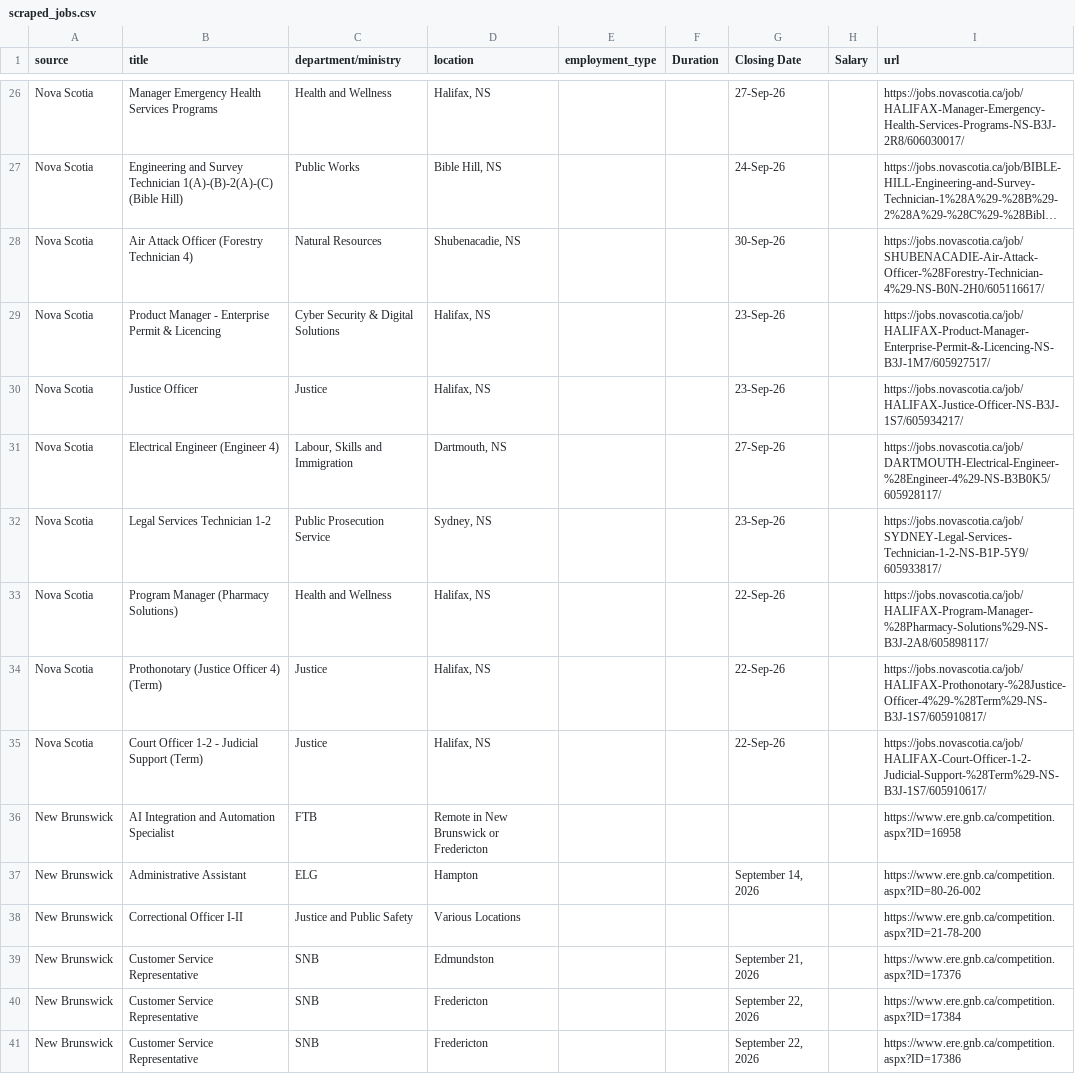
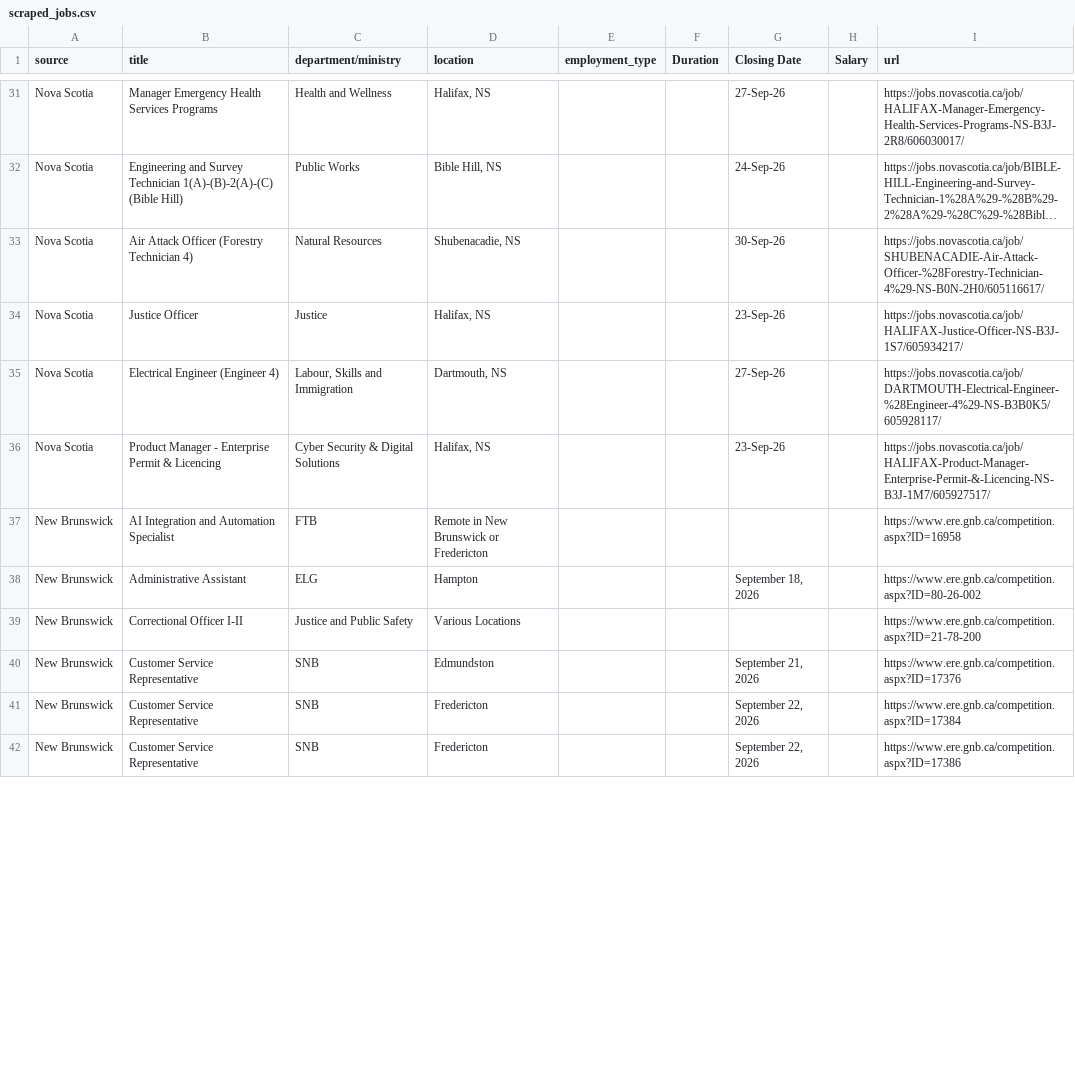
Before and after one commit to Glocal-Open-Source/showcase, a CSV file: scripts/scraped_jobs.csv, drawn as a sheet; only a part is shown, gaps mark what is left out; long unchanged cells end in …; removed rows and columns are numbered as before the commit, all else as after; the diff covers the shown part only; the diff names each change by its address in the sheet, - before the commit and + after, or states it on an @@ line.

```diff
--- a/scripts/scraped_jobs.csv
+++ b/scripts/scraped_jobs.csv
-row 29: Nova Scotia | Product Manager - Enterprise Permit & Licencing | Cyber Security & Digital Solutions | Halifax, NS |  |  | 23-Sep-26 |  | https://jobs.novascotia.ca/job/HALIFAX-Product-Manager-Enterprise-Permit-&-Licencing-NS-B3J-1M7/605927517/
-row 32: Nova Scotia | Legal Services Technician 1-2 | Public Prosecution Service | Sydney, NS |  |  | 23-Sep-26 |  | https://jobs.novascotia.ca/job/SYDNEY-Legal-Services-Technician-1-2-NS-B1P-5Y9/605933817/
-B36 (title): Program Manager (Pharmacy Solutions)
+B36 (title): Product Manager - Enterprise Permit & Licencing
-C36 (department/ministry): Health and Wellness
+C36 (department/ministry): Cyber Security & Digital Solutions
-G36 (Closing Date): 22-Sep-26
+G36 (Closing Date): 23-Sep-26
-I36 (url): https://jobs.novascotia.ca/job/HALIFAX-Program-Manager-%28Pharmacy-Solutions%29-NS-B3J-2A8/605898117/
+I36 (url): https://jobs.novascotia.ca/job/HALIFAX-Product-Manager-Enterprise-Permit-&-Licencing-NS-B3J-1M7/605927517/
-row 34: Nova Scotia | Prothonotary (Justice Officer 4) (Term) | Justice | Halifax, NS |  |  | 22-Sep-26 |  | https://jobs.novascotia.ca/job/HALIFAX-Prothonotary-%28Justice-Officer-4%29-%28Term%29-NS-B3J-1S7/605910817/
-row 35: Nova Scotia | Court Officer 1-2 - Judicial Support (Term) | Justice | Halifax, NS |  |  | 22-Sep-26 |  | https://jobs.novascotia.ca/job/HALIFAX-Court-Officer-1-2-Judicial-Support-%28Term%29-NS-B3J-1S7/605910617/
-G38 (Closing Date): September 14, 2026
+G38 (Closing Date): September 18, 2026
```
Also changed, not shown: 13 added rows, 6 removed rows, 1 moved row and 5 edited cells elsewhere in this file, 1 other file.
